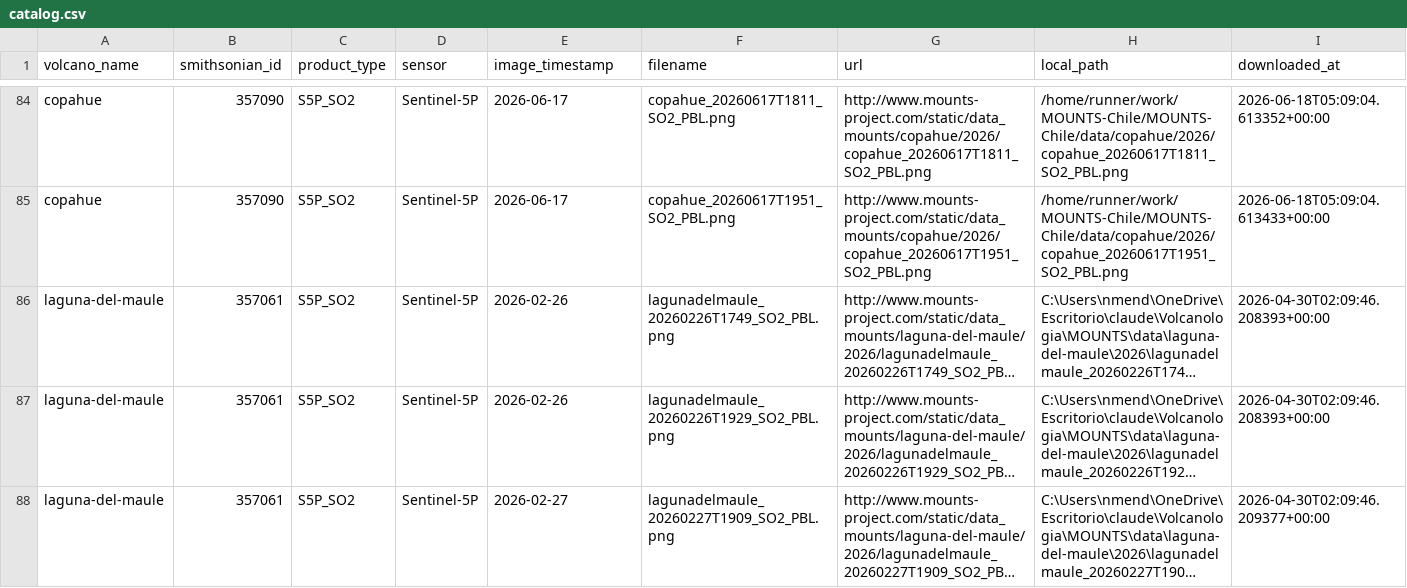
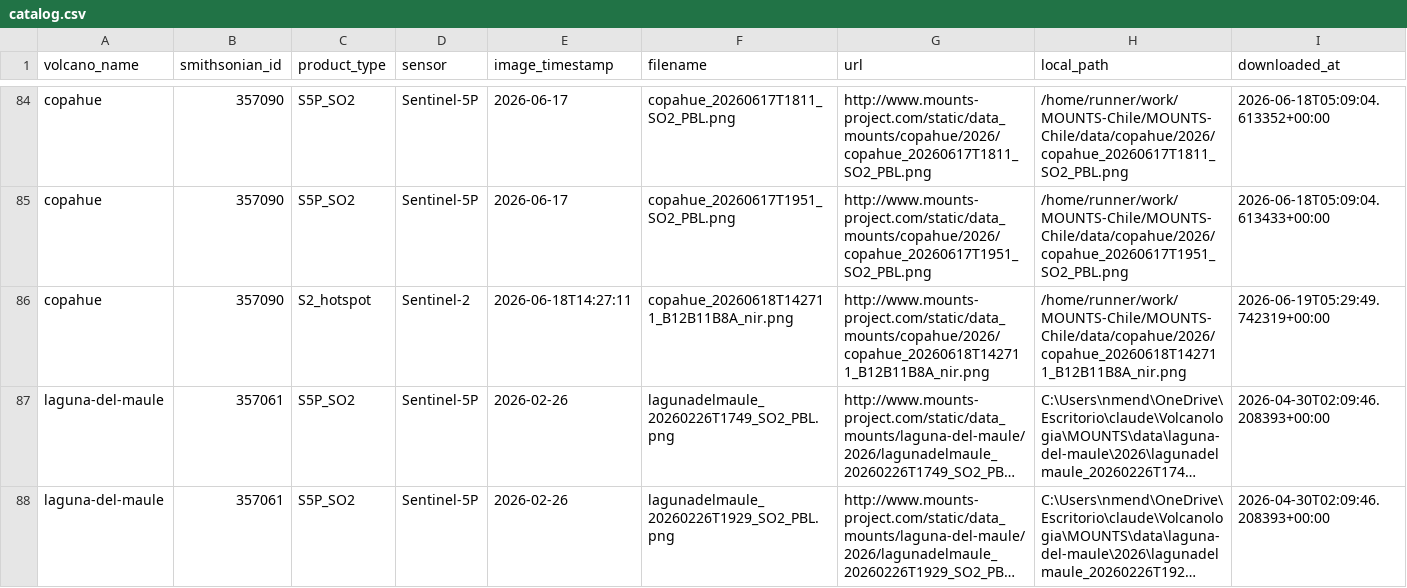
Before and after one commit to MendozaVolcanic/MOUNTS-Chile, a CSV file: catalog.csv, drawn as a sheet; only a part is shown, gaps mark what is left out; the shorter side is filled out with more unchanged rows; long unchanged cells end in …; the diff covers the shown part only; the diff names each change by its address in the sheet, - before the commit and + after, or states it on an @@ line.

```diff
--- a/catalog.csv
+++ b/catalog.csv
+row 86: copahue | 357090 | S2_hotspot | Sentinel-2 | 2026-06-18T14:27:11 | copahue_20260618T142711_B12B11B8A_nir.png | http://www.mounts-project.com/static/data_mounts/copahue/2026/copahue_20260618T142711_B12B11B8A_nir.png | /home/runner/work/MOUNTS-Chile/MOUNTS-Chile/data/copahue/2026/copahue_20260618T142711_B12B11B8A_nir.png | 2026-06-19T05:29:49.742319+00:00
```
Also changed, not shown: 4 added rows elsewhere in this file, csv/all_thermal.csv, csv/copahue_thermal_swir.csv, 49 other files.
